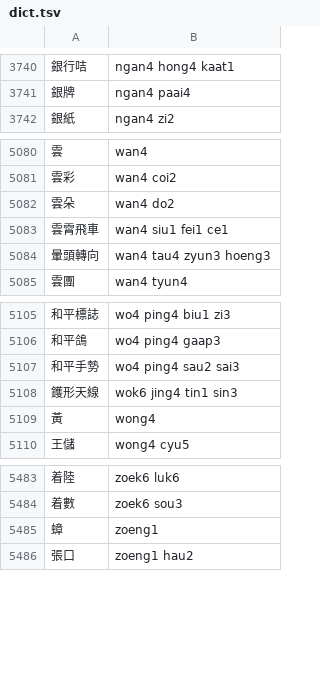
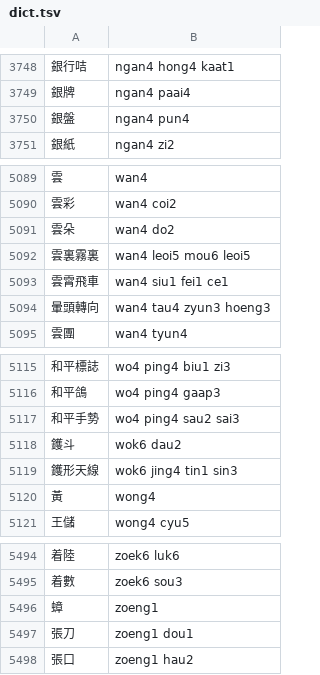
Before and after one commit to bingzheung/emoji-cantonese, a TSV file: output/dict.tsv, drawn as a sheet; only a part is shown, gaps mark what is left out; the diff covers the shown part only.

```diff
--- a/output/dict.tsv
+++ b/output/dict.tsv
@@ -3741,2 +3749,3 @@
 銀牌	ngan4 paai4
+銀盤	ngan4 pun4
 銀紙	ngan4 zi2
@@ -5082,2 +5091,3 @@
 雲朵	wan4 do2
+雲裏霧裏	wan4 leoi5 mou6 leoi5
 雲霄飛車	wan4 siu1 fei1 ce1
@@ -5107,2 +5117,3 @@
 和平手勢	wo4 ping4 sau2 sai3
+鑊斗	wok6 dau2
 鑊形天線	wok6 jing4 tin1 sin3
@@ -5485,2 +5496,3 @@
 蟑	zoeng1
+張刀	zoeng1 dou1
 張口	zoeng1 hau2
```
Also changed, not shown: 9 added rows and 1 removed row elsewhere in this file, 8 other files.
